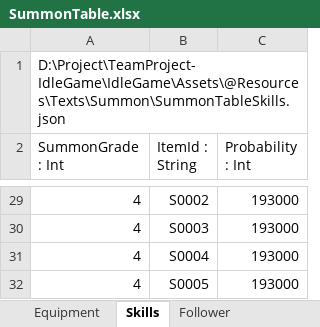
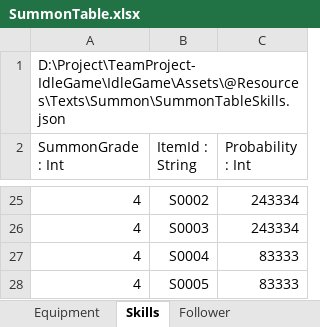
Before and after one commit to psw1305/TeamProject-IdleGame, an Excel workbook: IdleGame/Assets/@Resources/Texts/ExcelTable/SummonTable.xlsx, sheet Skills, drawn as a sheet; only a part is shown, gaps mark what is left out; values as stored, in another font and other column widths than the file's, no borders; table styles not drawn; addresses are those after the commit; the diff covers the shown part only; the diff names each change by its address in the sheet, - before the commit and + after, or states it on an @@ line.

Commit message:
[🛠️Fix] Summon Probability fix
- 동료, 스킬 소환 확률 수정

```diff
--- a/IdleGame/Assets/@Resources/Texts/ExcelTable/SummonTable.xlsx (sheet Skills)
+++ b/IdleGame/Assets/@Resources/Texts/ExcelTable/SummonTable.xlsx (sheet Skills)
-C25:C26 (Probability : Int): 193000
+C25:C26 (Probability : Int): 243334
-C27:C28 (Probability : Int): 193000
+C27:C28 (Probability : Int): 83333
```
Also changed, not shown: other rows of this sheet, sheet Follower, formulas that keep their value, 2 other files.
